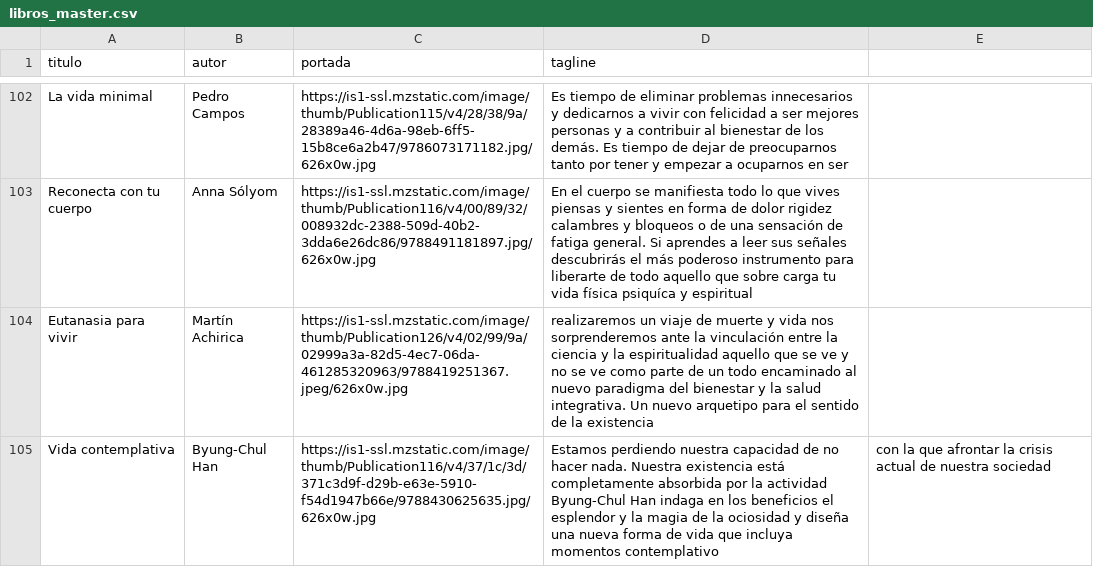
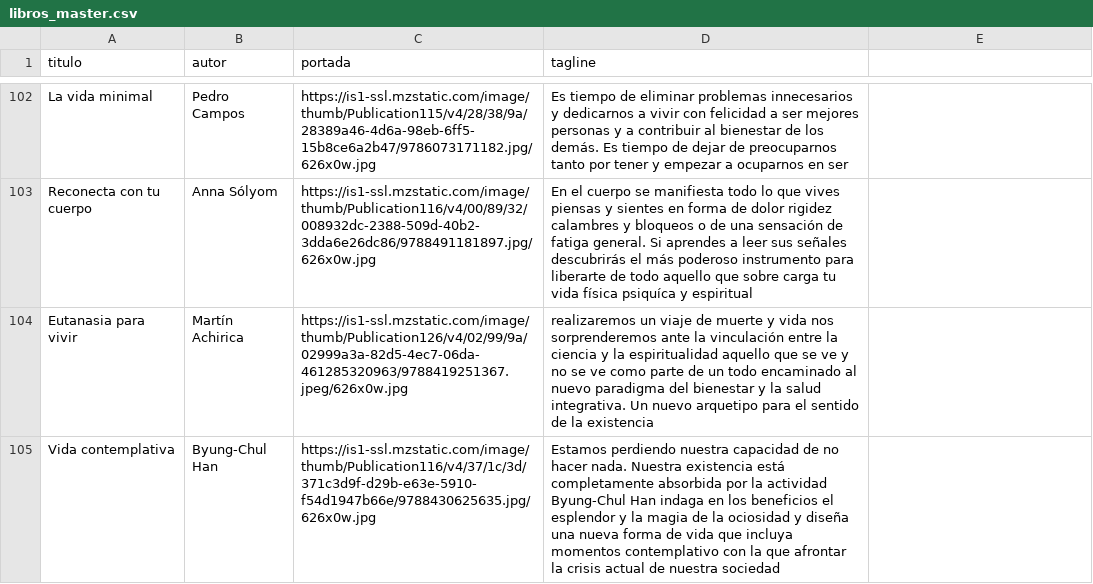
Before and after one commit to badirnakid/triggui-content, a CSV file: data/libros_master.csv, drawn as a sheet; only a part is shown, gaps mark what is left out.

Commit message:
Update libros_master.csv

```diff
--- a/data/libros_master.csv
+++ b/data/libros_master.csv
@@ -104,2 +104,2 @@ Reconecta con tu cuerpo,Anna Sólyom,https://is1-ssl.mzstatic.com/image/thumb/Pu
 Eutanasia para vivir,Martín Achirica,https://is1-ssl.mzstatic.com/image/thumb/Publication126/v4/02/99/9a/02999a3a-82d5-4ec7-06da-461285320963/9788419251367.jpeg/626x0w.jpg,realizaremos un viaje de muerte y vida nos sorprenderemos ante la vinculación entre la ciencia y la espiritualidad aquello que se ve y no se ve como parte de un todo encaminado al nuevo paradigma del bienestar y la salud integrativa. Un nuevo arquetipo para el sentido de la existencia
-Vida contemplativa,Byung-Chul Han,https://is1-ssl.mzstatic.com/image/thumb/Publication116/v4/37/1c/3d/371c3d9f-d29b-e63e-5910-f54d1947b66e/9788430625635.jpg/626x0w.jpg,Estamos perdiendo nuestra capacidad de no hacer nada. Nuestra existencia está completamente absorbida por la actividad Byung-Chul Han indaga en los beneficios el esplendor y la magia de la ociosidad y diseña una nueva forma de vida que incluya momentos contemplativo, con la que afrontar la crisis actual de nuestra sociedad
+Vida contemplativa,Byung-Chul Han,https://is1-ssl.mzstatic.com/image/thumb/Publication116/v4/37/1c/3d/371c3d9f-d29b-e63e-5910-f54d1947b66e/9788430625635.jpg/626x0w.jpg,Estamos perdiendo nuestra capacidad de no hacer nada. Nuestra existencia está completamente absorbida por la actividad Byung-Chul Han indaga en los beneficios el esplendor y la magia de la ociosidad y diseña una nueva forma de vida que incluya momentos contemplativo con la que afrontar la crisis actual de nuestra sociedad
```
